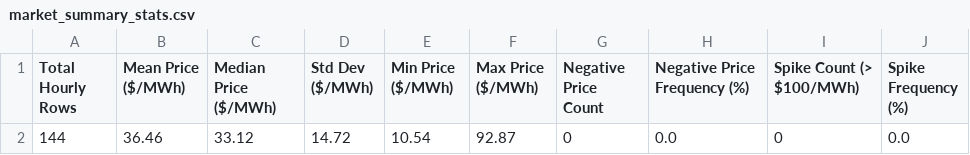
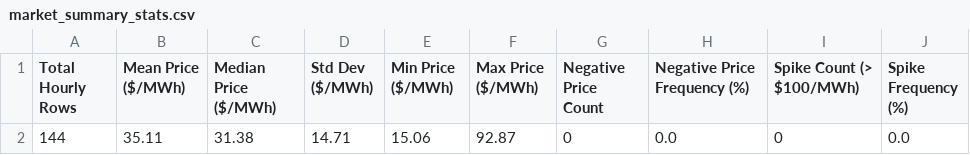
Before and after one commit to sebastiankloder-web/ercot-power-risk-analytics, a CSV file: results/tables/market_summary_stats.csv, drawn as a sheet.

```diff
--- a/results/tables/market_summary_stats.csv
+++ b/results/tables/market_summary_stats.csv
@@ -1,2 +1,2 @@
 Total Hourly Rows,Mean Price ($/MWh),Median Price ($/MWh),Std Dev ($/MWh),Min Price ($/MWh),Max Price ($/MWh),Negative Price Count,Negative Price Frequency (%),Spike Count (> $100/MWh),Spike Frequency (%)
-144,36.46,33.12,14.72,10.54,92.87,0,0.0,0,0.0
+144,35.11,31.38,14.71,15.06,92.87,0,0.0,0,0.0
```
Also changed, not shown: data/processed/hourly_prices.csv, results/tables/event_analysis_summary.csv, 6 other files.
